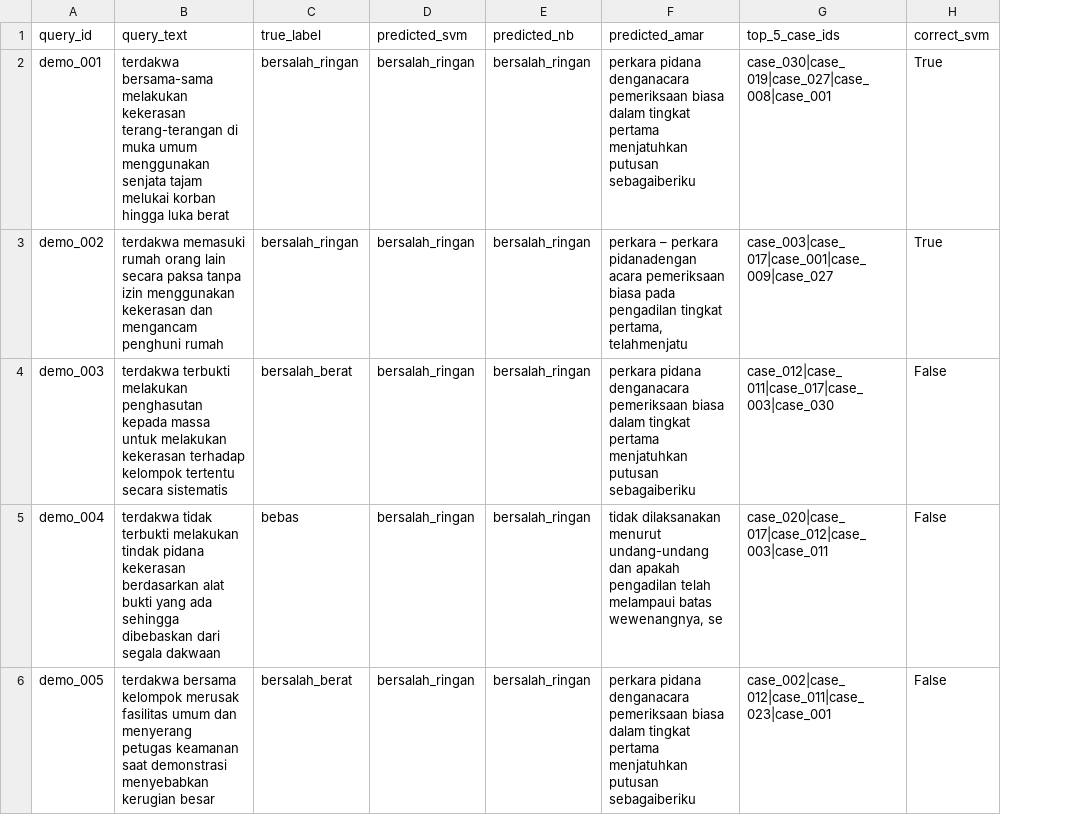
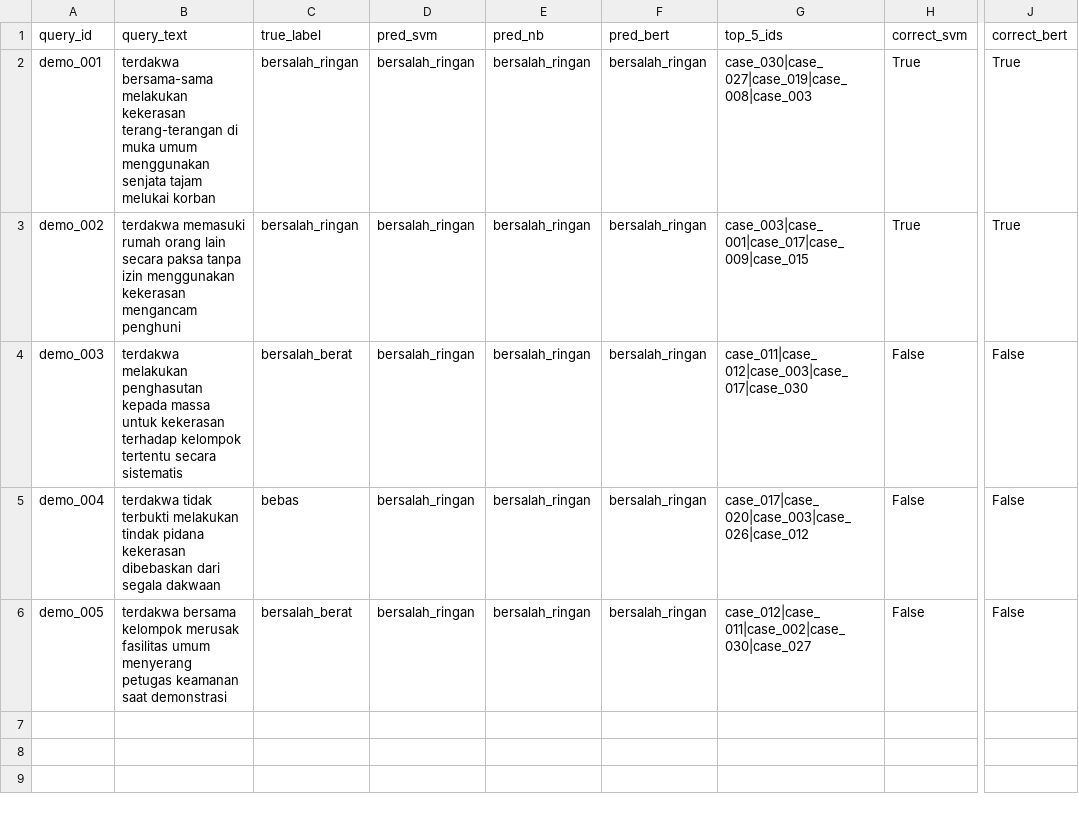
Before and after one commit to VHADSON/subCPMK3-penalaranKomputer-ketertibanUmum, a CSV file: data/results/predictions_demo.csv, drawn as a sheet; only a part is shown, gaps mark what is left out; removed rows and columns are numbered as before the commit, all else as after; the diff names each change by its address in the sheet, - before the commit and + after, or states it on an @@ line.

Commit message:
Fix IndoBERT embedding retrieval - Tahap 3B

```diff
--- a/data/results/predictions_demo.csv
+++ b/data/results/predictions_demo.csv
-column F (predicted_amar), rows 2-6: perkara pidana denganacara pemeriksaan biasa dalam tingkat pertama menjatuhkan putusan sebagaiberiku | perkara – perkara pidanadengan acara pemeriksaan biasa pada pengadilan tingkat pertama, telahmenjatu | perkara pidana denganacara pemeriksaan biasa dalam tingkat pertama menjatuhkan putusan sebagaiberiku | tidak dilaksanakan menurut undang-undang dan apakah pengadilan telah melampaui batas wewenangnya, se | perkara pidana denganacara pemeriksaan biasa dalam tingkat pertama menjatuhkan putusan sebagaiberiku
-column G (top_5_case_ids), rows 2-6: case_030|case_019|case_027|case_008|case_001 | case_003|case_017|case_001|case_009|case_027 | case_012|case_011|case_017|case_003|case_030 | case_020|case_017|case_012|case_003|case_011 | case_002|case_012|case_011|case_023|case_001
+column F (pred_bert), rows 2-6: all bersalah_ringan
+column G (top_5_ids), rows 2-6: case_030|case_027|case_019|case_008|case_003 | case_003|case_001|case_017|case_009|case_015 | case_011|case_012|case_003|case_017|case_030 | case_017|case_020|case_003|case_026|case_012 | case_012|case_011|case_002|case_030|case_027
+column J (correct_bert), rows 2-6: True | True | False | False | False
-D1: predicted_svm
+D1: pred_svm
-E1: predicted_nb
+E1: pred_nb
-B2 (query_text): …melukai korban hingga luka berat
+B2 (query_text): …melukai korban
-B3 (query_text): …menggunakan kekerasan dan mengancam penghuni rumah
+B3 (query_text): …menggunakan kekerasan mengancam penghuni
-B4 (query_text): terdakwa terbukti melakukan penghasutan kepada massa untuk melakukan kekerasan terhadap…
+B4 (query_text): terdakwa melakukan penghasutan kepada massa untuk kekerasan terhadap…
-B5 (query_text): …pidana kekerasan berdasarkan alat bukti yang ada sehingga dibebaskan dari…
+B5 (query_text): …pidana kekerasan dibebaskan dari…
-B6 (query_text): …fasilitas umum dan menyerang petugas keamanan saat demonstrasi menyebabkan kerugian besar
+B6 (query_text): …fasilitas umum menyerang petugas keamanan saat demonstrasi
```
Also changed, not shown: data/eval/prediction_metrics.csv, 7 other files.
